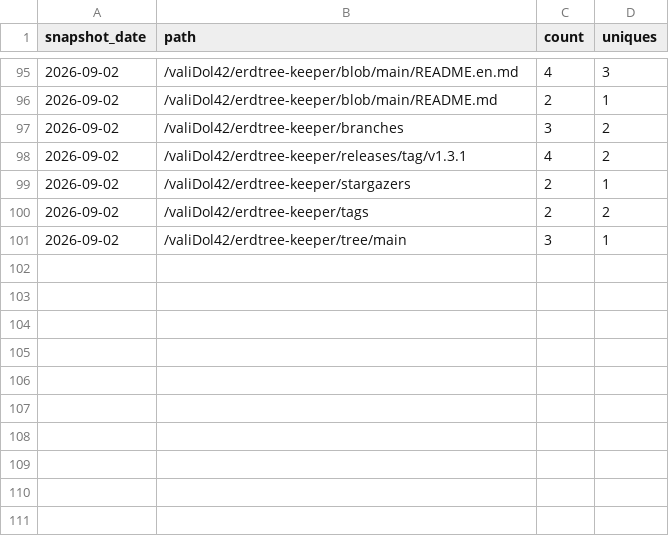
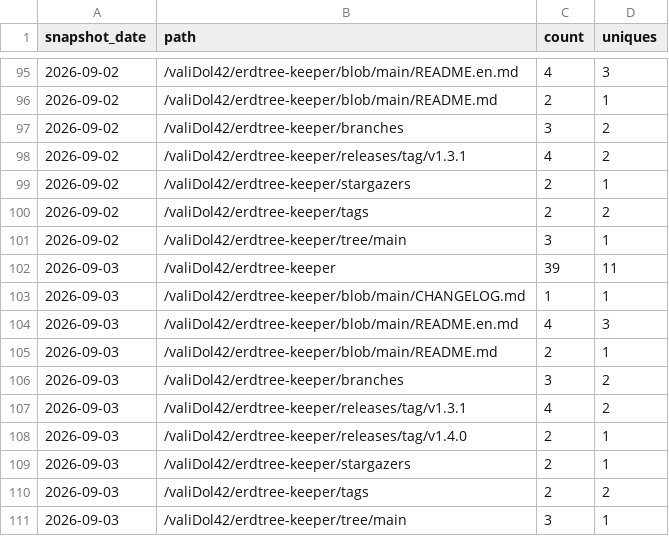
Before and after one commit to valiDol42/erdtree-keeper, a CSV file: stats/paths.csv, drawn as a sheet; only a part is shown, gaps mark what is left out; the diff names each change by its address in the sheet, - before the commit and + after, or states it on an @@ line.

```diff
--- a/stats/paths.csv
+++ b/stats/paths.csv
+row 102: 2026-09-03 | /valiDol42/erdtree-keeper | 39 | 11
+row 103: 2026-09-03 | /valiDol42/erdtree-keeper/blob/main/CHANGELOG.md | 1 | 1
+row 104: 2026-09-03 | /valiDol42/erdtree-keeper/blob/main/README.en.md | 4 | 3
+row 105: 2026-09-03 | /valiDol42/erdtree-keeper/blob/main/README.md | 2 | 1
+row 106: 2026-09-03 | /valiDol42/erdtree-keeper/branches | 3 | 2
+row 107: 2026-09-03 | /valiDol42/erdtree-keeper/releases/tag/v1.3.1 | 4 | 2
+row 108: 2026-09-03 | /valiDol42/erdtree-keeper/releases/tag/v1.4.0 | 2 | 1
+row 109: 2026-09-03 | /valiDol42/erdtree-keeper/stargazers | 2 | 1
+row 110: 2026-09-03 | /valiDol42/erdtree-keeper/tags | 2 | 2
+row 111: 2026-09-03 | /valiDol42/erdtree-keeper/tree/main | 3 | 1
```
Also changed, not shown: stats/downloads.csv, stats/referrers.csv, 2 other files.
